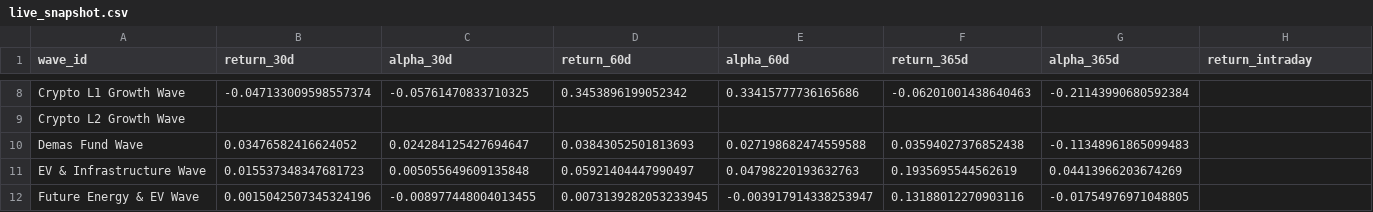
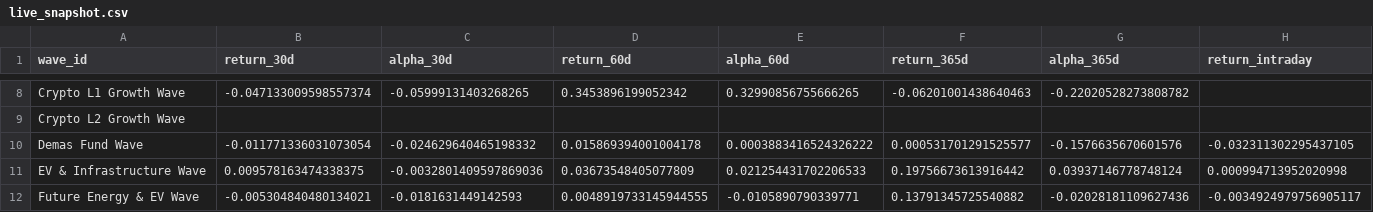
Before and after one commit to jasonheldman-creator/Waves-Simple, a CSV file: data/live_snapshot.csv, drawn as a sheet; only a part is shown, gaps mark what is left out; the diff covers the shown part only; the diff names each change by its address in the sheet, - before the commit and + after, or states it on an @@ line.

```diff
--- a/data/live_snapshot.csv
+++ b/data/live_snapshot.csv
-C8 (alpha_30d): -0.05761470833710325
+C8 (alpha_30d): -0.05999131403268265
-E8 (alpha_60d): 0.33415777736165686
+E8 (alpha_60d): 0.32990856755666265
-G8 (alpha_365d): -0.21143990680592384
+G8 (alpha_365d): -0.22020528273808782
-B10 (return_30d): 0.03476582416624052
+B10 (return_30d): -0.011771336031073054
-C10 (alpha_30d): 0.024284125427694647
+C10 (alpha_30d): -0.024629640465198332
-D10 (return_60d): 0.03843052501813693
+D10 (return_60d): 0.015869394001004178
-E10 (alpha_60d): 0.027198682474559588
+E10 (alpha_60d): 0.0003883416524326222
-F10 (return_365d): 0.03594027376852438
+F10 (return_365d): 0.000531701291525577
-G10 (alpha_365d): -0.11348961865099483
+G10 (alpha_365d): -0.1576635670601576
-H10 (return_intraday): (empty)
+H10 (return_intraday): -0.032311302295437105
-B11 (return_30d): 0.015537348347681723
+B11 (return_30d): 0.009578163474338375
-C11 (alpha_30d): 0.005055649609135848
+C11 (alpha_30d): -0.0032801409597869036
-D11 (return_60d): 0.05921404447990497
+D11 (return_60d): 0.03673548405077809
-E11 (alpha_60d): 0.04798220193632763
+E11 (alpha_60d): 0.021254431702206533
-F11 (return_365d): 0.1935695544562619
+F11 (return_365d): 0.19756673613916442
-G11 (alpha_365d): 0.04413966203674269
+G11 (alpha_365d): 0.03937146778748124
-H11 (return_intraday): (empty)
+H11 (return_intraday): 0.000994713952020998
-B12 (return_30d): 0.0015042507345324196
+B12 (return_30d): -0.005304840480134021
-C12 (alpha_30d): -0.008977448004013455
+C12 (alpha_30d): -0.0181631449142593
-D12 (return_60d): 0.0073139282053233945
+D12 (return_60d): 0.0048919733145944555
-E12 (alpha_60d): -0.003917914338253947
+E12 (alpha_60d): -0.0105890790339771
-F12 (return_365d): 0.13188012270903116
+F12 (return_365d): 0.13791345725540882
-G12 (alpha_365d): -0.01754976971048805
+G12 (alpha_365d): -0.02028181109627436
-H12 (return_intraday): (empty)
+H12 (return_intraday): -0.0034924979756905117
```
Also changed, not shown: 158 edited cells elsewhere in this file.
